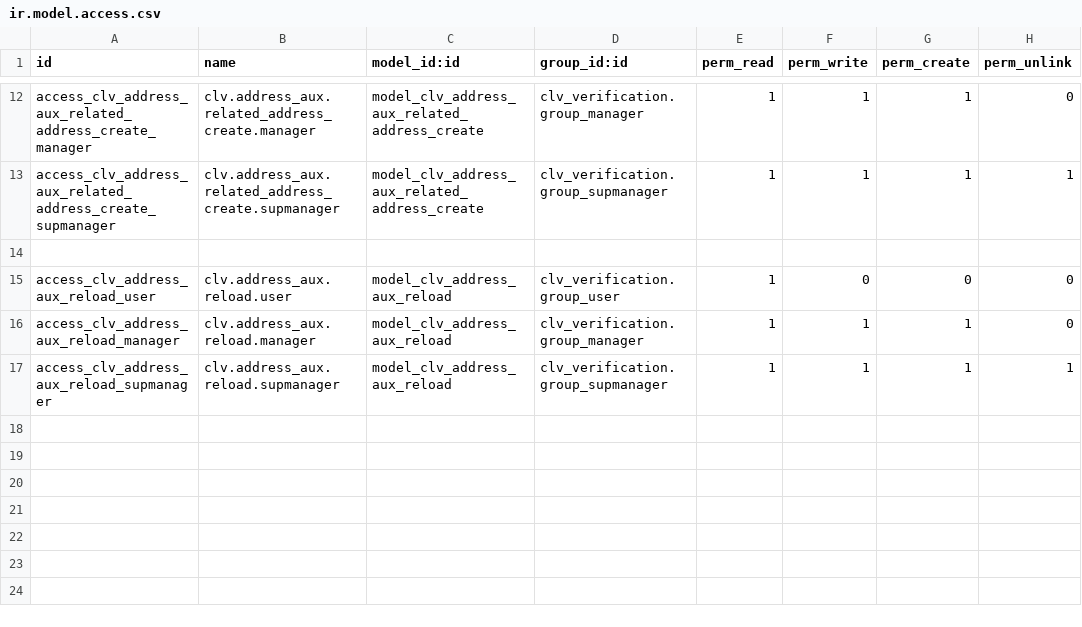
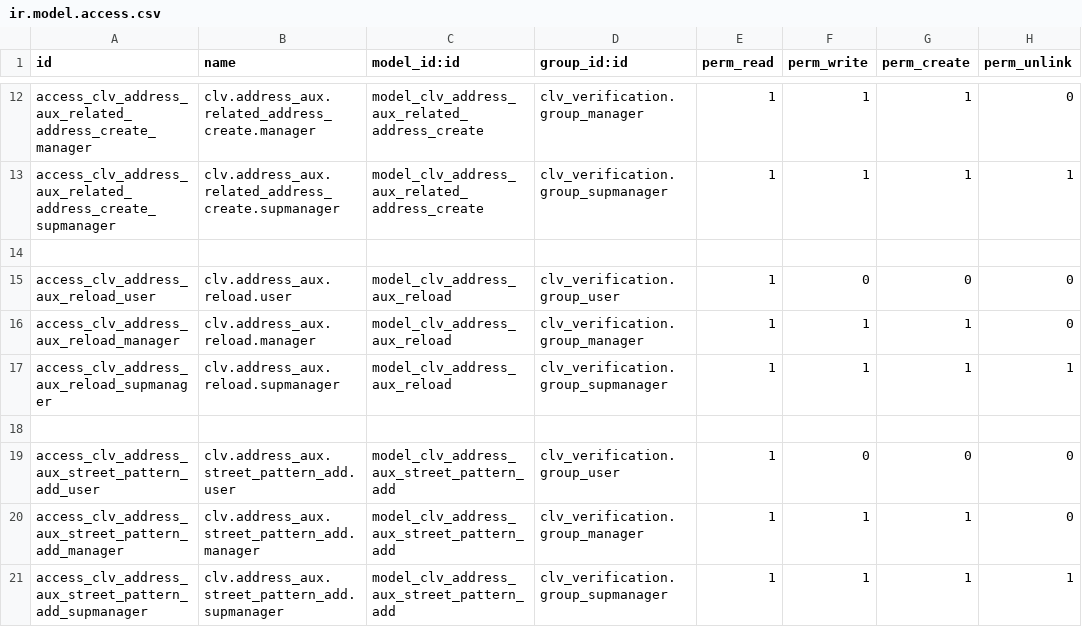
Before and after one commit to CLVsol/clvsol_odoo_addons_verification_jcafb, a CSV file: clv_address_aux_verification_jcafb/security/ir.model.access.csv, drawn as a sheet; only a part is shown, gaps mark what is left out.

Commit message:
[IMP] clv_address_aux_verification_jcafb (ADD wizard/address_aux_street_pattern_add)

```diff
--- a/clv_address_aux_verification_jcafb/security/ir.model.access.csv
+++ b/clv_address_aux_verification_jcafb/security/ir.model.access.csv
@@ -17 +17,5 @@ access_clv_address_aux_reload_manager,clv.address_aux.reload.manager,model_clv_a
 access_clv_address_aux_reload_supmanager,clv.address_aux.reload.supmanager,model_clv_address_aux_reload,clv_verification.group_supmanager,1,1,1,1
+
+access_clv_address_aux_street_pattern_add_user,clv.address_aux.street_pattern_add.user,model_clv_address_aux_street_pattern_add,clv_verification.group_user,1,0,0,0
+access_clv_address_aux_street_pattern_add_manager,clv.address_aux.street_pattern_add.manager,model_clv_address_aux_street_pattern_add,clv_verification.group_manager,1,1,1,0
+access_clv_address_aux_street_pattern_add_supmanager,clv.address_aux.street_pattern_add.supmanager,model_clv_address_aux_street_pattern_add,clv_verification.group_supmanager,1,1,1,1
```
Also changed, not shown: 4 other files.
